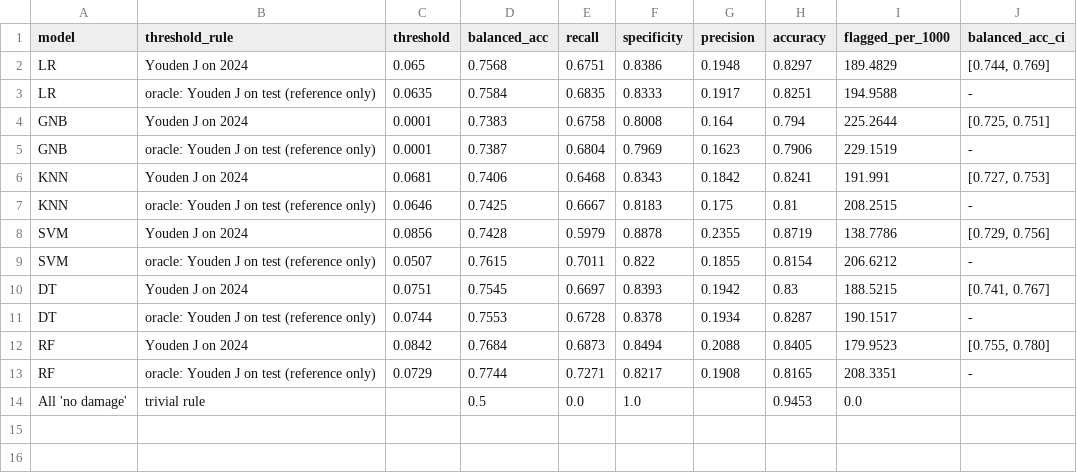
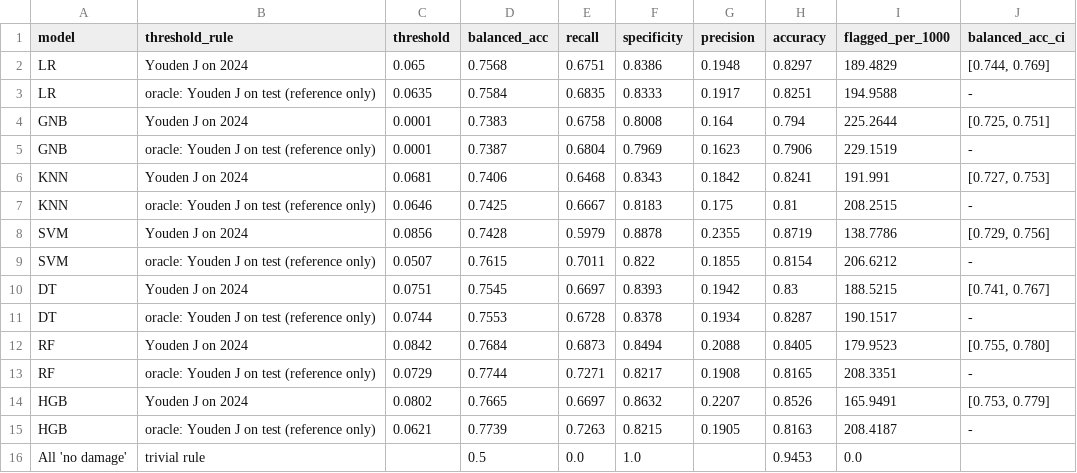
Before and after one commit to saood81/faa-wildlife-strike-damage, a CSV file: outputs/tables/08_balanced_accuracy.csv (was outputs/tables/06_balanced_accuracy.csv), drawn as a sheet.

```diff
--- a/outputs/tables/06_balanced_accuracy.csv
+++ b/outputs/tables/08_balanced_accuracy.csv
@@ -13,2 +13,4 @@ RF,Youden J on 2024,0.0842,0.7684,0.6873,0.8494,0.2088,0.8405,179.9523,"[0.755,
 RF,oracle: Youden J on test (reference only),0.0729,0.7744,0.7271,0.8217,0.1908,0.8165,208.3351,-
+HGB,Youden J on 2024,0.0802,0.7665,0.6697,0.8632,0.2207,0.8526,165.9491,"[0.753, 0.779]"
+HGB,oracle: Youden J on test (reference only),0.0621,0.7739,0.7263,0.8215,0.1905,0.8163,208.4187,-
 All 'no damage',trivial rule,,0.5,0.0,1.0,,0.9453,0.0,
```
Also changed, not shown: 11 other files.
